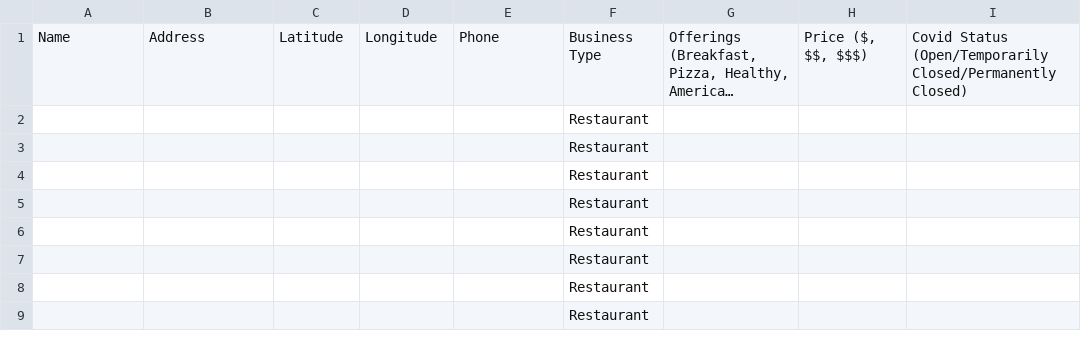
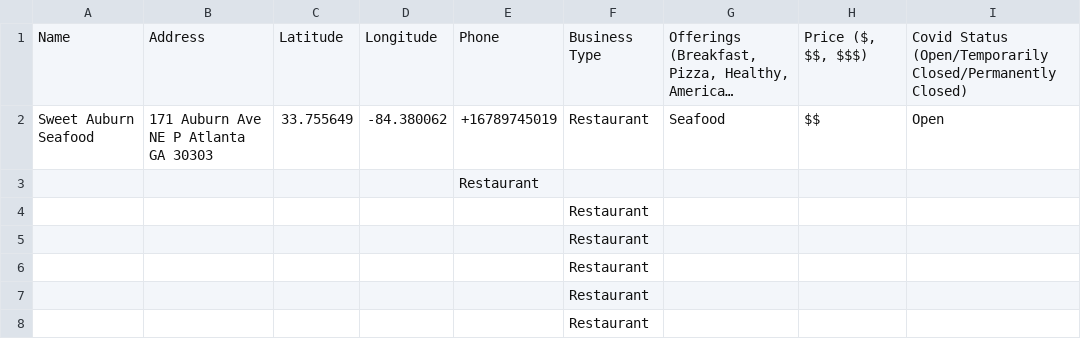
Before and after one commit to erinborders/atlanta-black-businesses, a CSV file: Hacktoberfest-Black-Restaurants.csv, drawn as a sheet; only a part is shown; the shorter side is filled out with more unchanged rows; long unchanged cells end in …; removed rows and columns are numbered as before the commit, all else as after; the diff names each change by its address in the sheet, - before the commit and + after, or states it on an @@ line.

Commit message:
added sweet auburn seafood

```diff
--- a/Hacktoberfest-Black-Restaurants.csv
+++ b/Hacktoberfest-Black-Restaurants.csv
-row 2:  |  |  |  |  | Restaurant
+row 2: Sweet Auburn Seafood | 171 Auburn Ave NE P Atlanta GA 30303 | 33.755649 | -84.380062 | +16789745019 | Restaurant | Seafood | $$ | Open
+row 3:  |  |  |  | Restaurant
```
